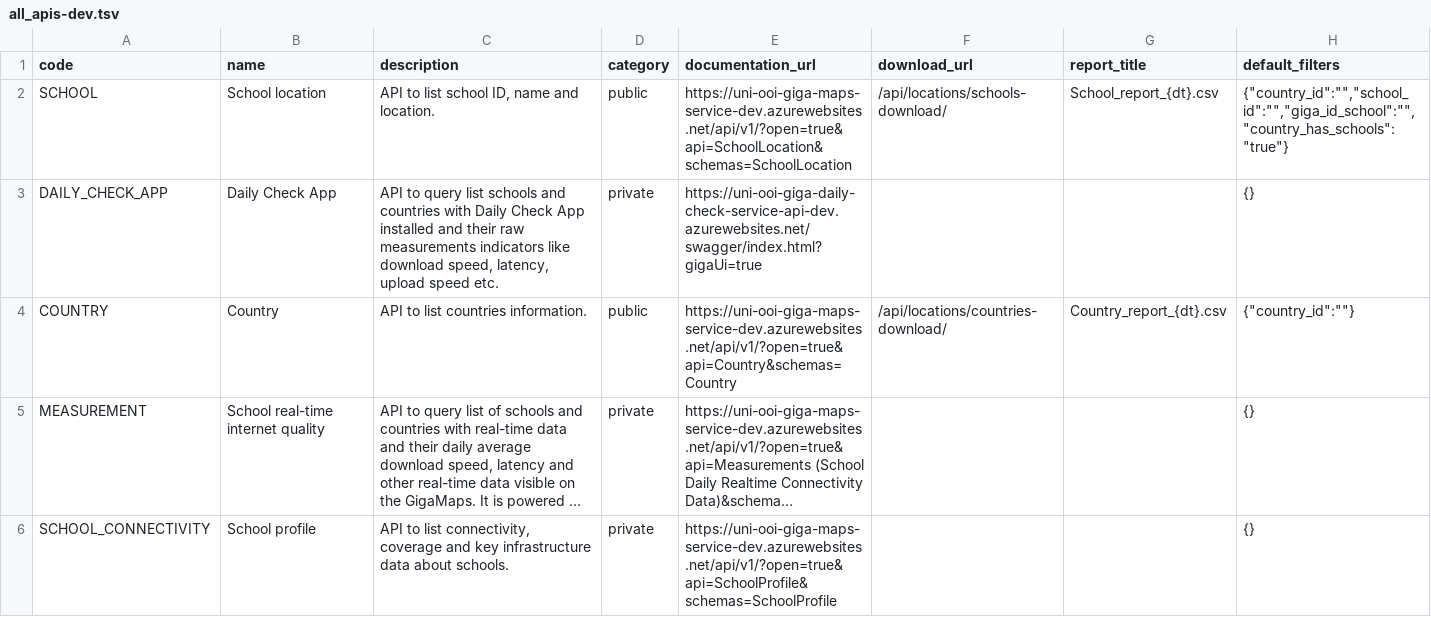
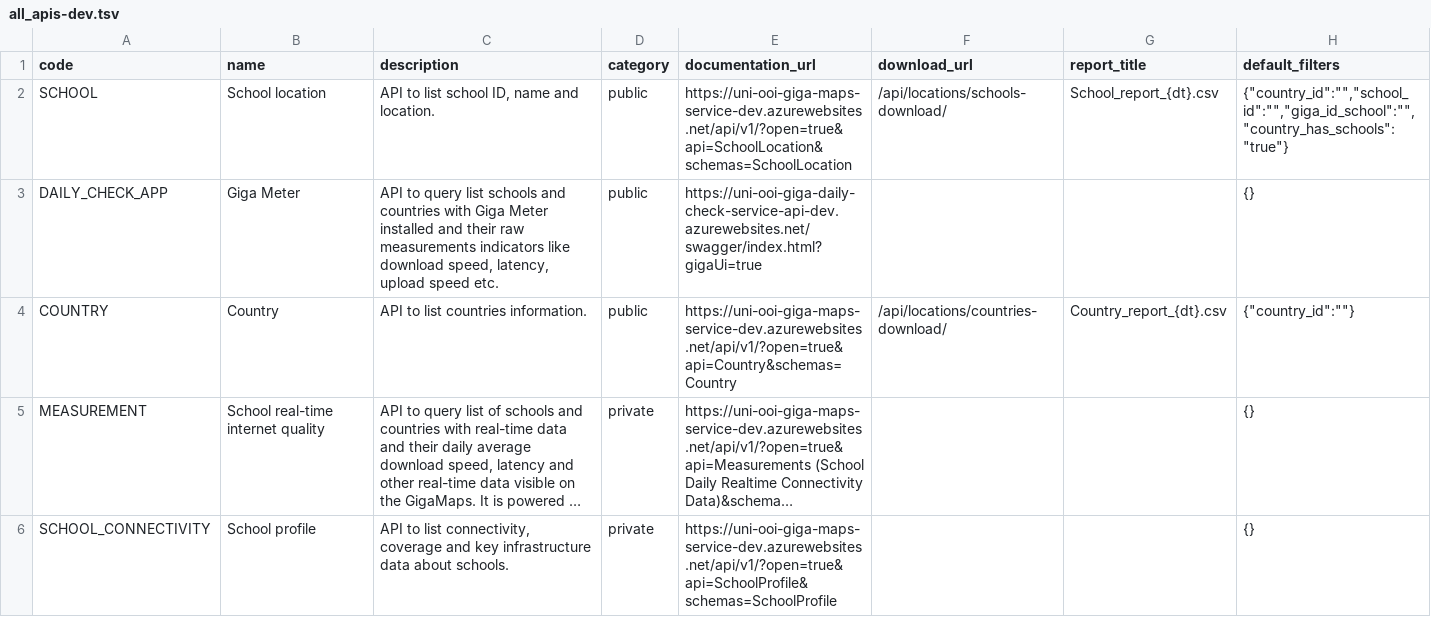
Before and after one commit to unicef/giga-maps-backend, a TSV file: proco/core/resources/all_apis-dev.tsv, drawn as a sheet; long unchanged cells end in ….

Commit message:
Added API key category feature, bug fix on school count, dockerfile version issues, gigameter api private to public

```diff
--- a/proco/core/resources/all_apis-dev.tsv
+++ b/proco/core/resources/all_apis-dev.tsv
@@ -2,3 +2,3 @@ code	name	description	category	documentation_url	download_url	report_title	defau
 SCHOOL	School location	API to list school ID, name and location.	public	https://uni-ooi-giga-maps-service-dev.azurewebsites.net/api/v1/?open=true&api=SchoolLocation&schemas=SchoolLocation	/api/locations/schools-download/	School_report_{dt}.csv	"{""country_id"":"""",""school_id"":"""",""giga_id_school"":"""", ""country_has_schools"":""true""}"
-DAILY_CHECK_APP	Daily Check App	API to query list schools and countries with Daily Check App installed and their raw measurements indicators like download speed, latency, upload speed etc.	private	https://uni-ooi-giga-daily-check-service-api-dev.azurewebsites.net/swagger/index.html?gigaUi=true			{}
+DAILY_CHECK_APP	Giga Meter	API to query list schools and countries with Giga Meter installed and their raw measurements indicators like download speed, latency, upload speed etc.	public	https://uni-ooi-giga-daily-check-service-api-dev.azurewebsites.net/swagger/index.html?gigaUi=true			{}
 COUNTRY	Country	API to list countries information. 	public	https://uni-ooi-giga-maps-service-dev.azurewebsites.net/api/v1/?open=true&api=Country&schemas=Country	/api/locations/countries-download/	Country_report_{dt}.csv	"{""country_id"":""""}"
```
Also changed, not shown: proco/core/resources/all_apis-prod.tsv, proco/core/resources/all_apis-stg.tsv, 19 other files.
